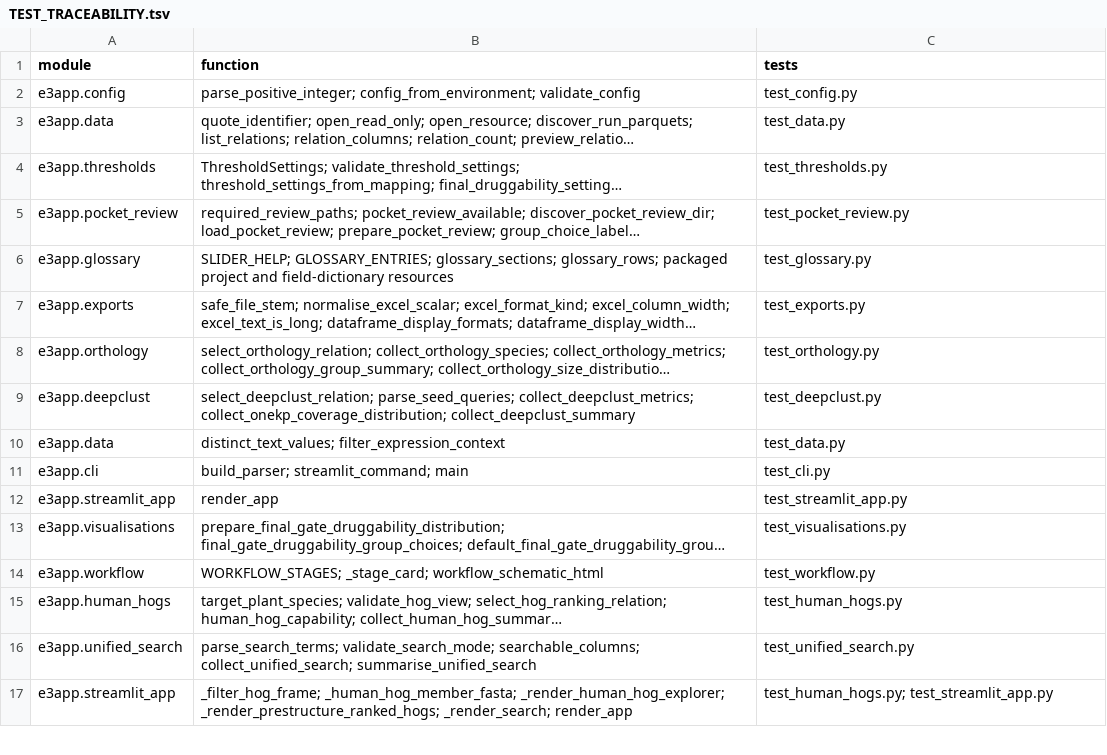
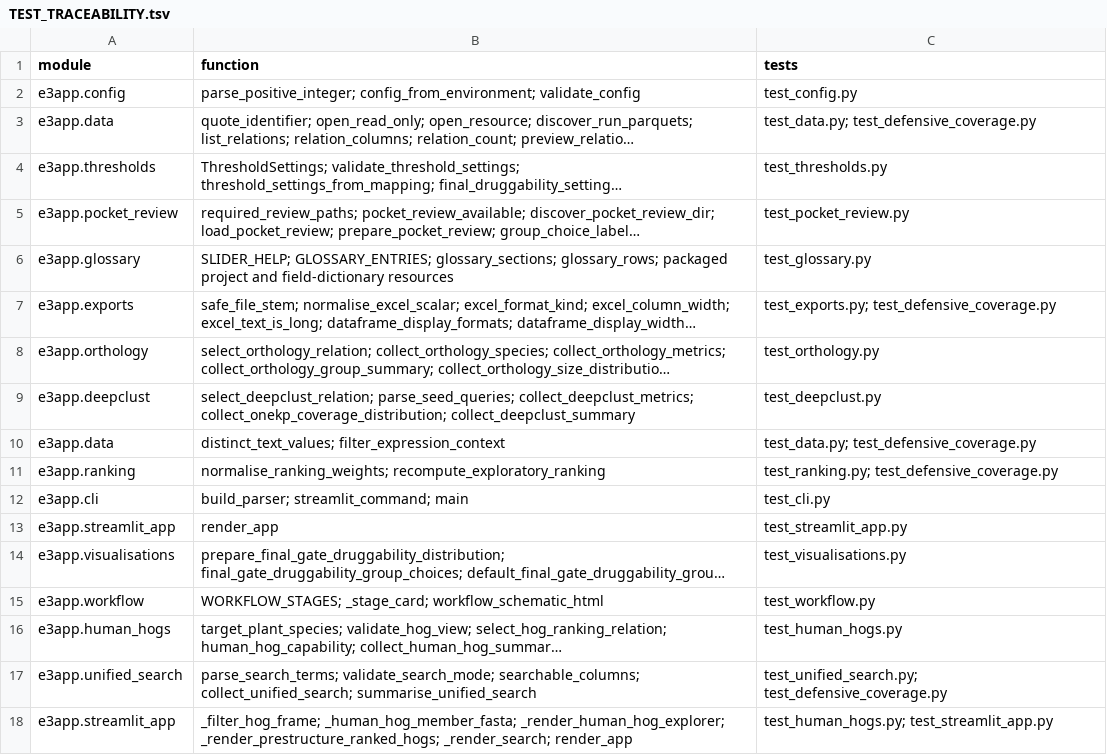
Before and after one commit to peterthorpe5/E3_project_draft, a TSV file: e3_python_app/docs/TEST_TRACEABILITY.tsv, drawn as a sheet; only a part is shown; long unchanged cells end in …; addresses are those after the commit; the diff names each change by its address in the sheet, - before the commit and + after, or states it on an @@ line.

```diff
--- a/e3_python_app/docs/TEST_TRACEABILITY.tsv
+++ b/e3_python_app/docs/TEST_TRACEABILITY.tsv
-C3 (tests): test_data.py
+C3 (tests): test_data.py; test_defensive_coverage.py
-C7 (tests): test_exports.py
+C7 (tests): test_exports.py; test_defensive_coverage.py
-C10 (tests): test_data.py
+C10 (tests): test_data.py; test_defensive_coverage.py
+row 11: e3app.ranking | normalise_ranking_weights; recompute_exploratory_ranking | test_ranking.py; test_defensive_coverage.py
-C17 (tests): test_unified_search.py
+C17 (tests): test_unified_search.py; test_defensive_coverage.py
```
Also changed, not shown: 7 other files.
